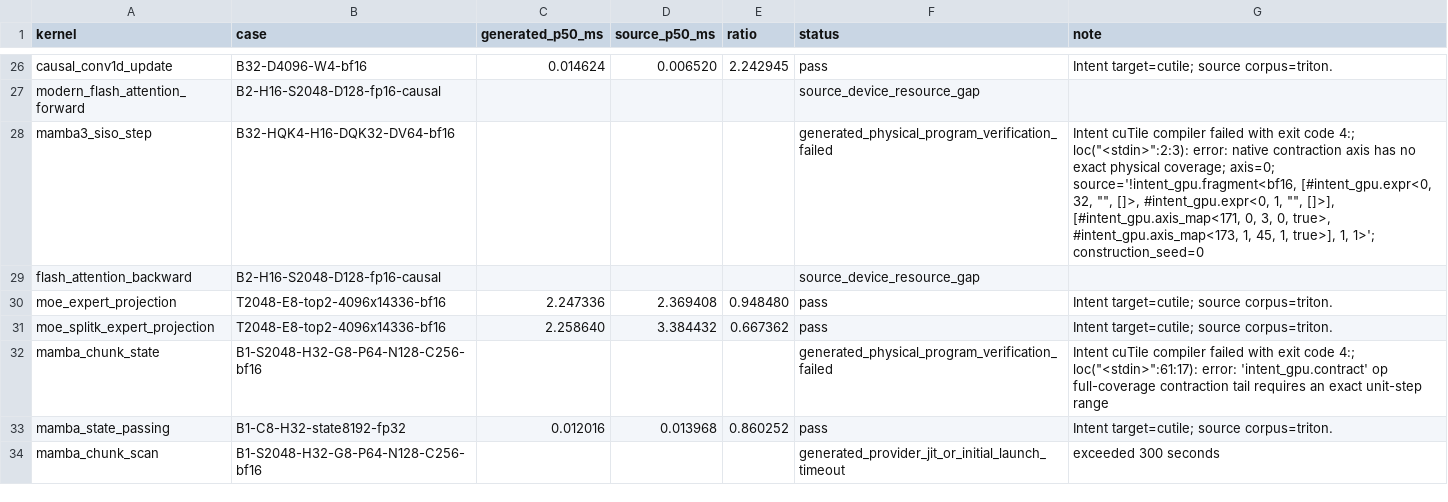
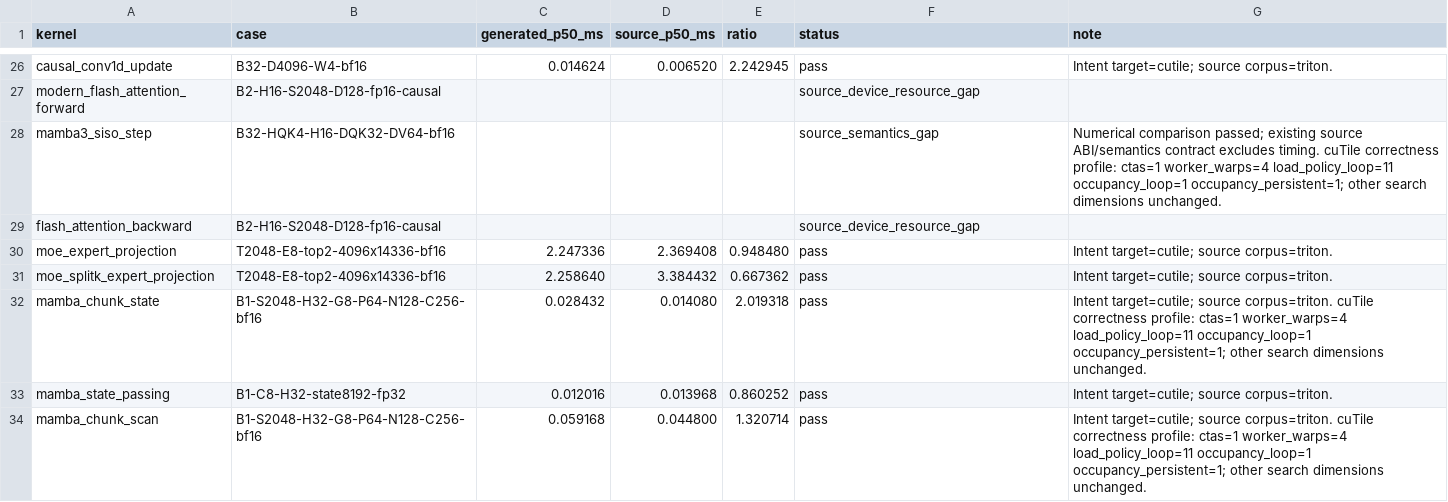
Before and after one commit to zzyu5/Intent, a CSV file: experiments/gpu/results/triton-source-intent-cutile-5090.csv, drawn as a sheet; only a part is shown, gaps mark what is left out; the diff covers the shown part only.

Commit message:
Preserve realized tile structure and lower cuTile histograms through integer reductions

```diff
--- a/experiments/gpu/results/triton-source-intent-cutile-5090.csv
+++ b/experiments/gpu/results/triton-source-intent-cutile-5090.csv
@@ -27,3 +27,3 @@ causal_conv1d_update,B32-D4096-W4-bf16,0.014624,0.006520,2.242945,pass,Intent ta
 modern_flash_attention_forward,B2-H16-S2048-D128-fp16-causal,,,,source_device_resource_gap,
-mamba3_siso_step,B32-HQK4-H16-DQK32-DV64-bf16,,,,generated_physical_program_verification_failed,"Intent cuTile compiler failed with exit code 4:; loc(""<stdin>"":2:3): error: native contraction axis has no exact physical coverage; axis=0; source='!intent_gpu.fragment<bf16, [#intent_gpu.expr<0, 32, """", []>, #intent_gpu.expr<0, 1, """", []>], [#intent_gpu.axis_map<171, 0, 3, 0, true>, #intent_gpu.axis_map<173, 1, 45, 1, true>], 1, 1>'; construction_seed=0"
+mamba3_siso_step,B32-HQK4-H16-DQK32-DV64-bf16,,,,source_semantics_gap,Numerical comparison passed; existing source ABI/semantics contract excludes timing. cuTile correctness profile: ctas=1 worker_warps=4 load_policy_loop=11 occupancy_loop=1 occupancy_persistent=1; other search dimensions unchanged.
 flash_attention_backward,B2-H16-S2048-D128-fp16-causal,,,,source_device_resource_gap,
@@ -31,4 +31,4 @@ moe_expert_projection,T2048-E8-top2-4096x14336-bf16,2.247336,2.369408,0.948480,p
 moe_splitk_expert_projection,T2048-E8-top2-4096x14336-bf16,2.258640,3.384432,0.667362,pass,Intent target=cutile; source corpus=triton.
-mamba_chunk_state,B1-S2048-H32-G8-P64-N128-C256-bf16,,,,generated_physical_program_verification_failed,"Intent cuTile compiler failed with exit code 4:; loc(""<stdin>"":61:17): error: 'intent_gpu.contract' op full-coverage contraction tail requires an exact unit-step range"
+mamba_chunk_state,B1-S2048-H32-G8-P64-N128-C256-bf16,0.028432,0.014080,2.019318,pass,Intent target=cutile; source corpus=triton. cuTile correctness profile: ctas=1 worker_warps=4 load_policy_loop=11 occupancy_loop=1 occupancy_persistent=1; other search dimensions unchanged.
 mamba_state_passing,B1-C8-H32-state8192-fp32,0.012016,0.013968,0.860252,pass,Intent target=cutile; source corpus=triton.
-mamba_chunk_scan,B1-S2048-H32-G8-P64-N128-C256-bf16,,,,generated_provider_jit_or_initial_launch_timeout,exceeded 300 seconds
+mamba_chunk_scan,B1-S2048-H32-G8-P64-N128-C256-bf16,0.059168,0.044800,1.320714,pass,Intent target=cutile; source corpus=triton. cuTile correctness profile: ctas=1 worker_warps=4 load_policy_loop=11 occupancy_loop=1 occupancy_persistent=1; other search dimensions unchanged.
```
Also changed, not shown: 22 edited cells elsewhere in this file, experiments/gpu/results/triton-source-intent-cutile-h100.csv, 4 other files.
